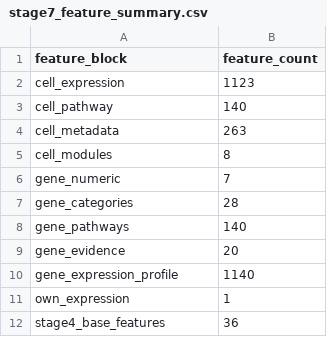
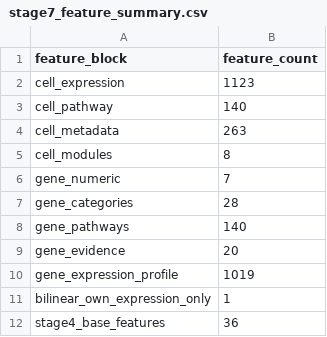
Before and after one commit to leo-grayrat/math-modeling-xjtu-2026, a CSV file: C题建模/results/stage7_feature_summary.csv, drawn as a sheet.

```diff
--- a/C题建模/results/stage7_feature_summary.csv
+++ b/C题建模/results/stage7_feature_summary.csv
@@ -9,4 +9,4 @@ gene_pathways,140
 gene_evidence,20
-gene_expression_profile,1140
-own_expression,1
+gene_expression_profile,1019
+bilinear_own_expression_only,1
 stage4_base_features,36
```
Also changed, not shown: 4 other files.
